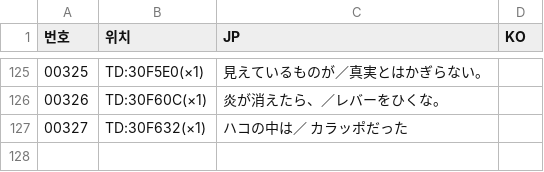
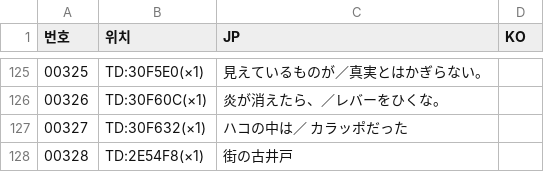
Before and after one commit to hospi0/mystara-kr-patch, a TSV file: work/text/tsv/tod_002.tsv, drawn as a sheet; only a part is shown, gaps mark what is left out; the diff names each change by its address in the sheet, - before the commit and + after, or states it on an @@ line.

```diff
--- a/work/text/tsv/tod_002.tsv
+++ b/work/text/tsv/tod_002.tsv
+row 128: 00328 | TD:2E54F8(×1) | 街の古井戸
```
Also changed, not shown: work/text/ko/mys_ko.tsv, work/text/ko/tod_ko.tsv, 12 other files.
